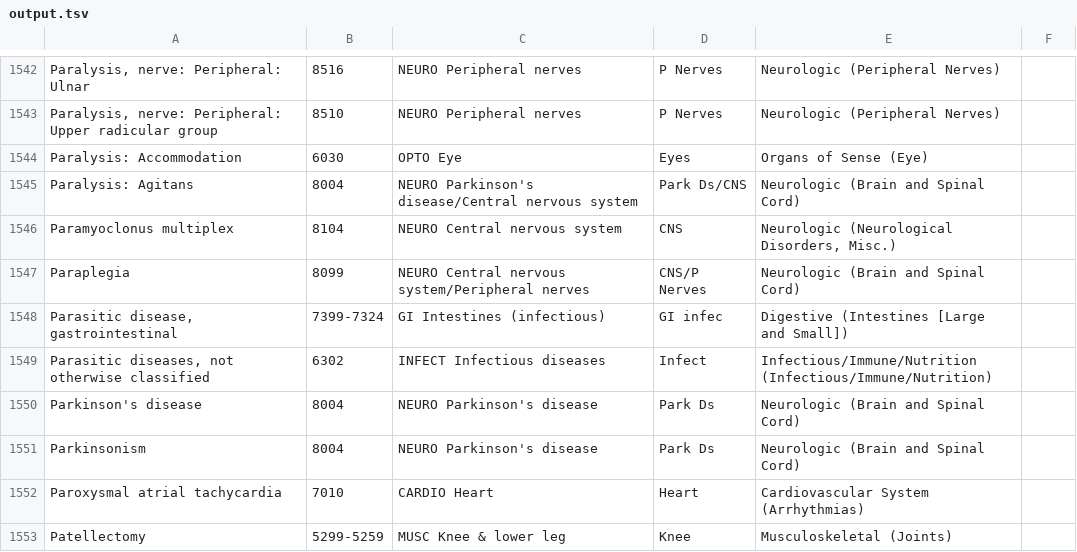
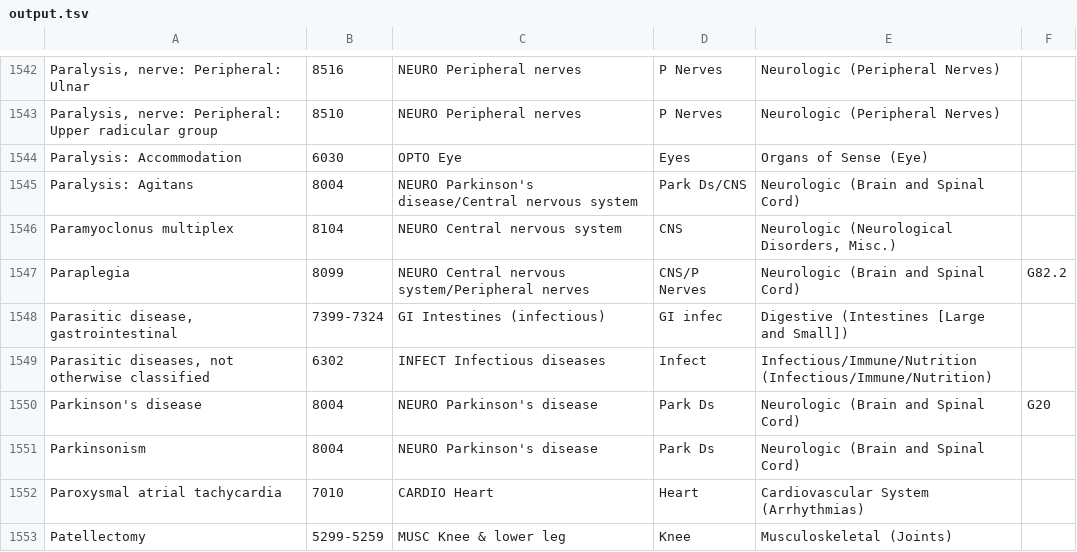
Before and after one commit to amida-tech/fhir-service, a TSV file: data/output.tsv, drawn as a sheet; only a part is shown, gaps mark what is left out; the diff covers the shown part only.

```diff
--- a/data/output.tsv
+++ b/data/output.tsv
@@ -1547 +1547 @@ Paramyoclonus multiplex	8104	NEURO Central nervous system	CNS	Neurologic (Neurol
-Paraplegia	8099	NEURO Central nervous system/Peripheral nerves	CNS/P Nerves	Neurologic (Brain and Spinal Cord)
+Paraplegia	8099	NEURO Central nervous system/Peripheral nerves	CNS/P Nerves	Neurologic (Brain and Spinal Cord)	G82.2
@@ -1550 +1550 @@ Parasitic diseases, not otherwise classified	6302	INFECT Infectious diseases	Inf
-Parkinson's disease	8004	NEURO Parkinson's disease	Park Ds	Neurologic (Brain and Spinal Cord)
+Parkinson's disease	8004	NEURO Parkinson's disease	Park Ds	Neurologic (Brain and Spinal Cord)	G20
```
Also changed, not shown: 142 edited cells elsewhere in this file, 5 other files.
